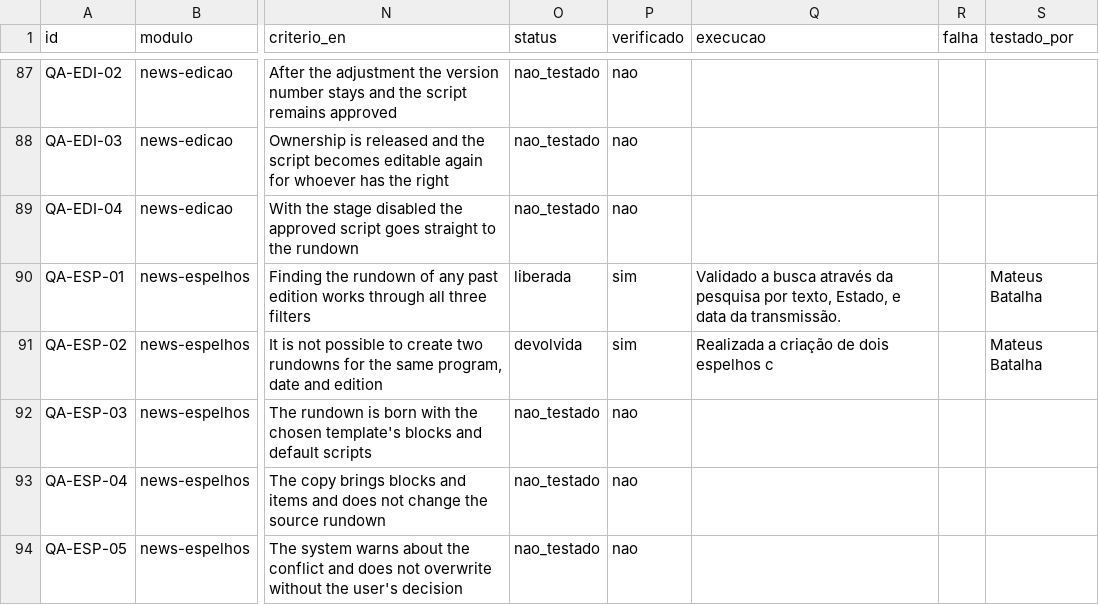
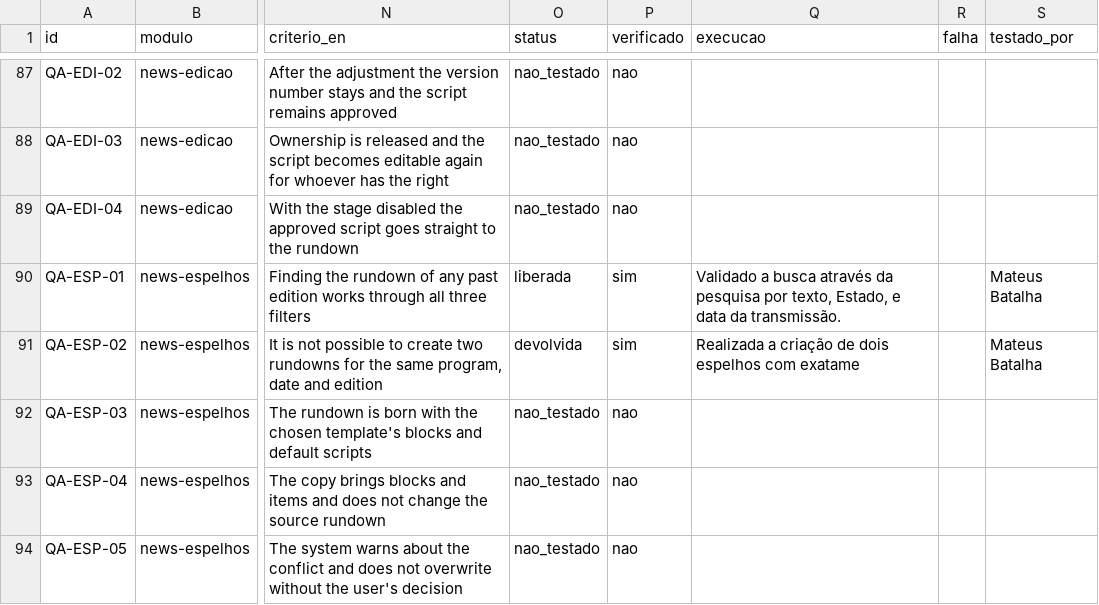
Before and after one commit to InformaWendel/PortalDEV, a CSV file: data/projetos/news.csv, drawn as a sheet; only a part is shown, gaps mark what is left out; the diff names each change by its address in the sheet, - before the commit and + after, or states it on an @@ line.

Commit message:
chore(qa): QA-ESP-02 atualizado por Mateus Batalha

```diff
--- a/data/projetos/news.csv
+++ b/data/projetos/news.csv
-Q91 (execucao): Realizada a criação de dois espelhos c
+Q91 (execucao): Realizada a criação de dois espelhos com exatame
```
